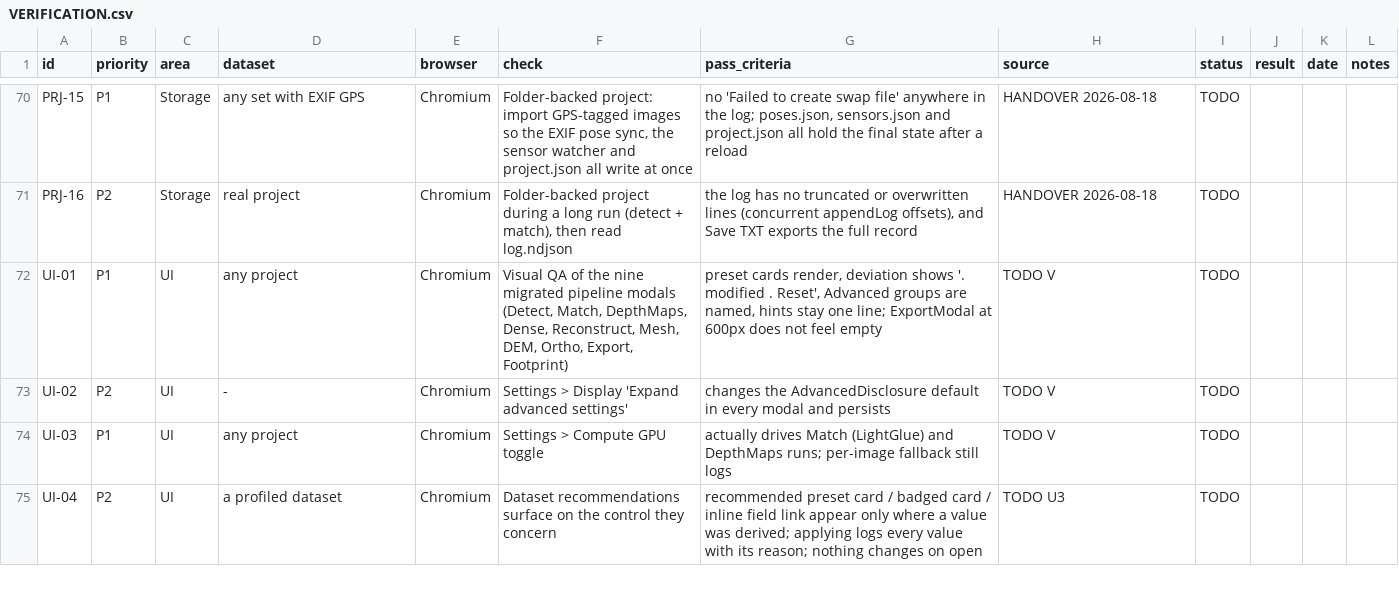
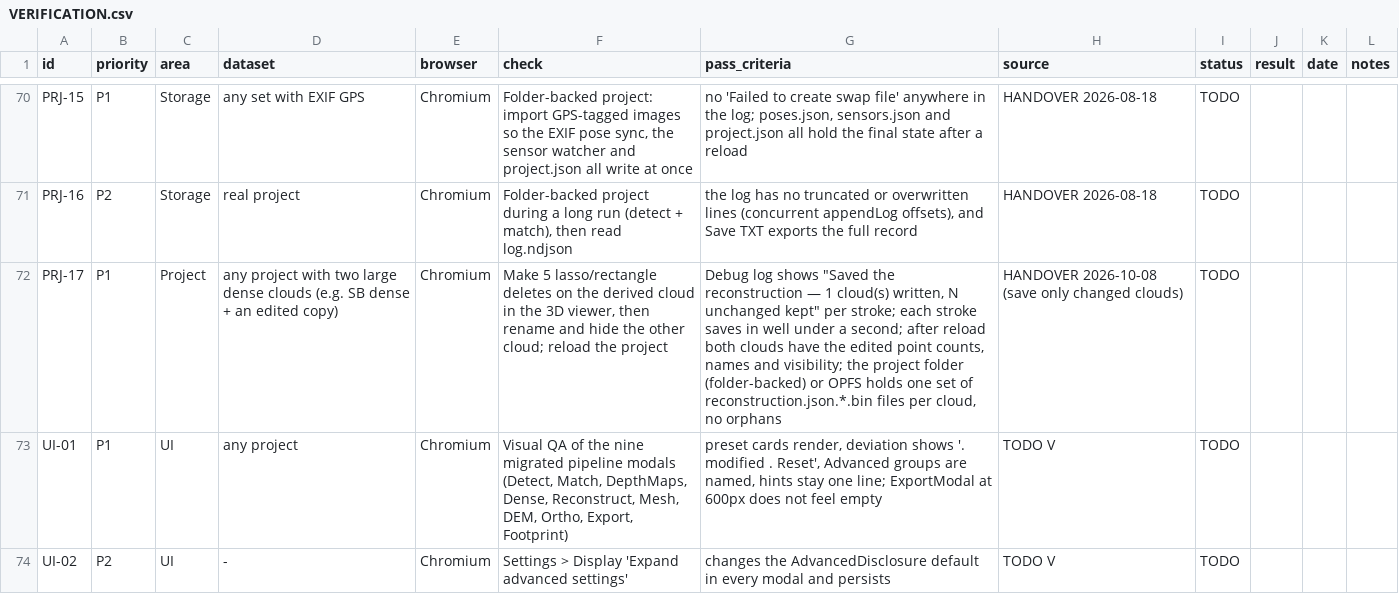
Before and after one commit to fdahle/websfm, a CSV file: VERIFICATION.csv, drawn as a sheet; only a part is shown, gaps mark what is left out; the shorter side is filled out with more unchanged rows; the diff names each change by its address in the sheet, - before the commit and + after, or states it on an @@ line.

```diff
--- a/VERIFICATION.csv
+++ b/VERIFICATION.csv
+row 72: PRJ-17 | P1 | Project | any project with two large dense clouds (e.g. SB dense + an edited copy) | Chromium | Make 5 lasso/rectangle deletes on the derived cloud in the 3D viewer, then rename and hide the other cloud; reload the project | Debug log shows "Saved the reconstruction — 1 cloud(s) written, N unchanged kept" per stroke; each stroke saves in well under a second; after reload both clouds have the edited point counts, names and visibility; the project folder (folder-backed) or OPFS holds one set of reconstruction.json.*.bin files per cloud, no orphans | HANDOVER 2026-10-08 (save only changed clouds) | TODO
```
Also changed, not shown: 12 other files.
